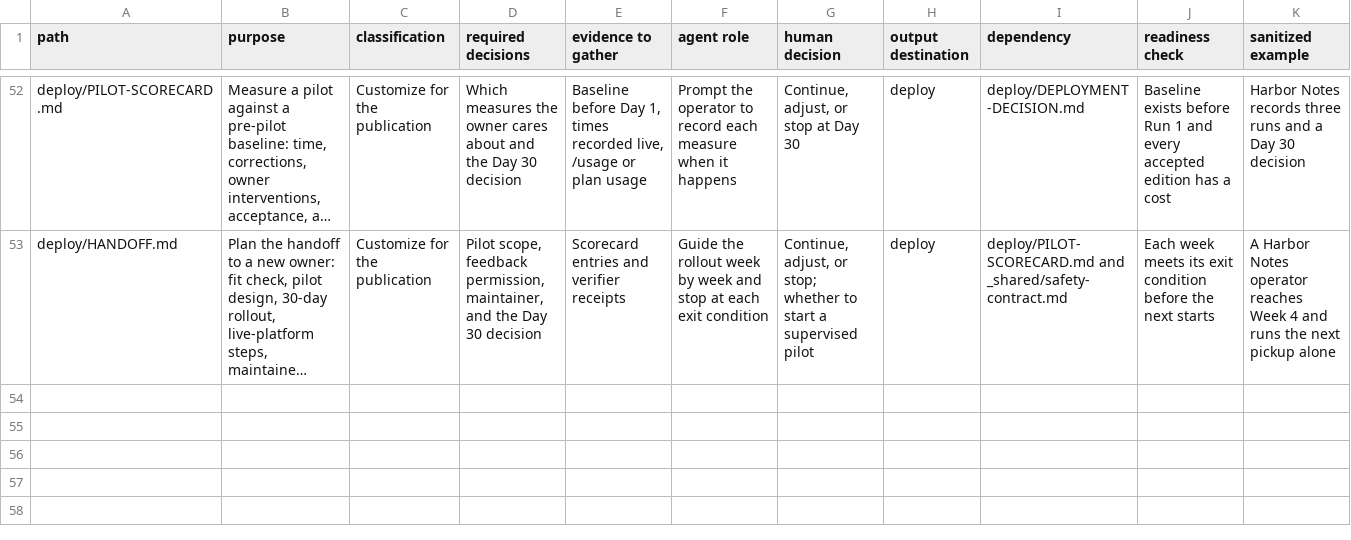
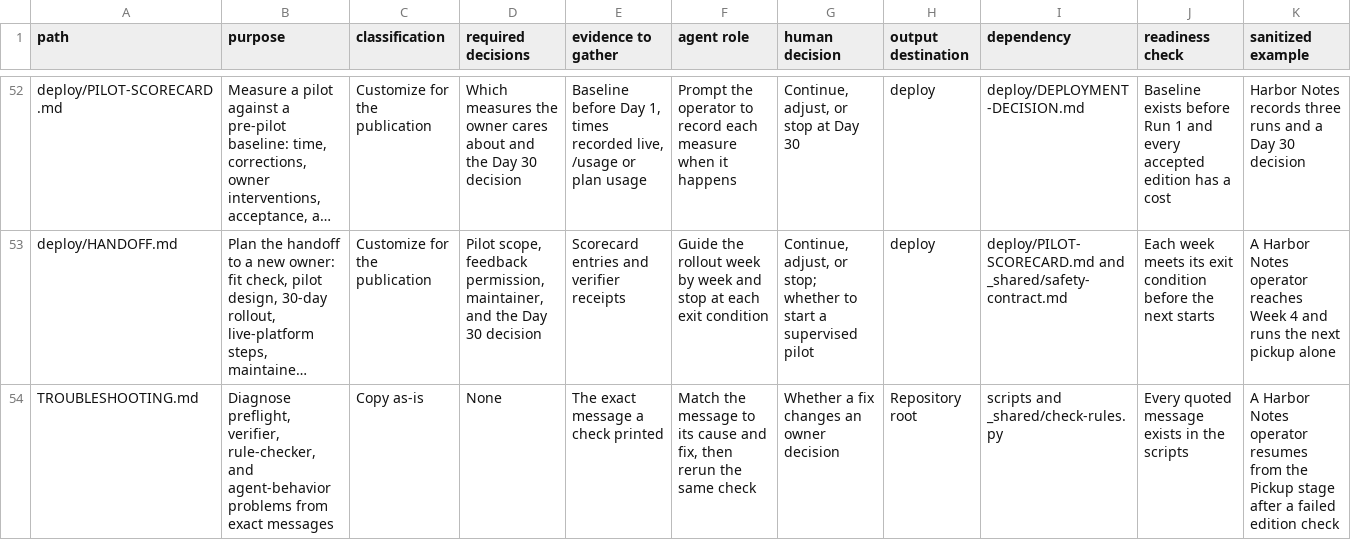
Before and after one commit to Laladim/newsletter-icm-workbook, a CSV file: FILE-BUILD-MAP.csv, drawn as a sheet; only a part is shown, gaps mark what is left out; long unchanged cells end in …; the diff names each change by its address in the sheet, - before the commit and + after, or states it on an @@ line.

```diff
--- a/FILE-BUILD-MAP.csv
+++ b/FILE-BUILD-MAP.csv
+row 54: TROUBLESHOOTING.md | Diagnose preflight, verifier, rule-checker, and agent-behavior problems from exact messages | Copy as-is | None | The exact message a check printed | Match the message to its cause and fix, then rerun the same check | Whether a fix changes an owner decision | Repository root | scripts and _shared/check-rules.py | Every quoted message exists in the scripts | A Harbor Notes operator resumes from the Pickup stage after a failed edition check
```
Also changed, not shown: 3 other files.
